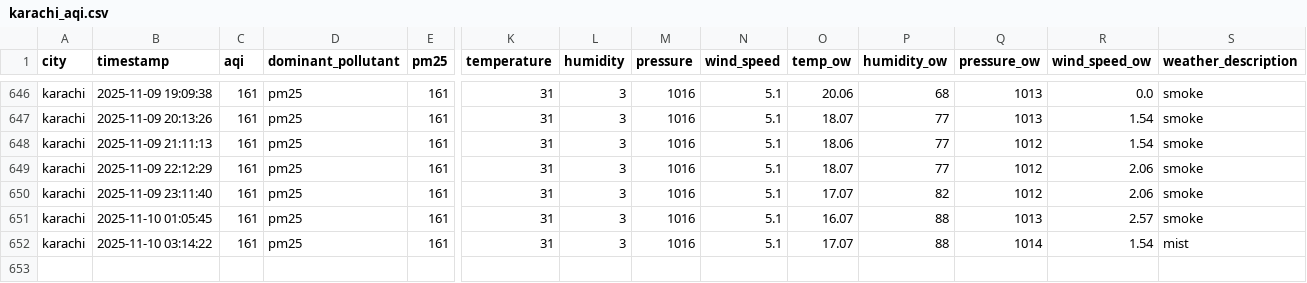
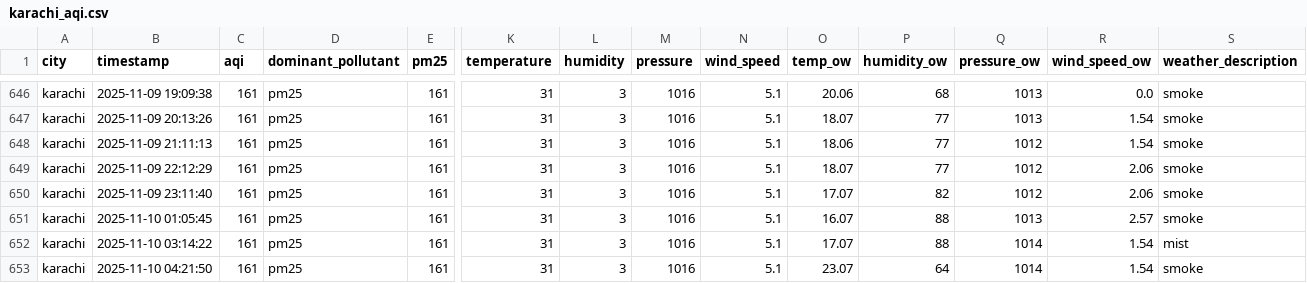
Before and after one commit to Kumkum-Wadhwani/aqi-karachi-predictor, a CSV file: feature_store/features/karachi_aqi.csv, drawn as a sheet; only a part is shown, gaps mark what is left out; rows hold the shown columns only; the diff names each change by its address in the sheet, - before the commit and + after, or states it on an @@ line.

```diff
--- a/feature_store/features/karachi_aqi.csv
+++ b/feature_store/features/karachi_aqi.csv
+row 653: karachi | 2025-11-10 04:21:50 | 161 | pm25 | 161 | 31 | 3 | 1016 | 5.1 | 23.07 | 64 | 1014 | 1.54 | smoke
```
